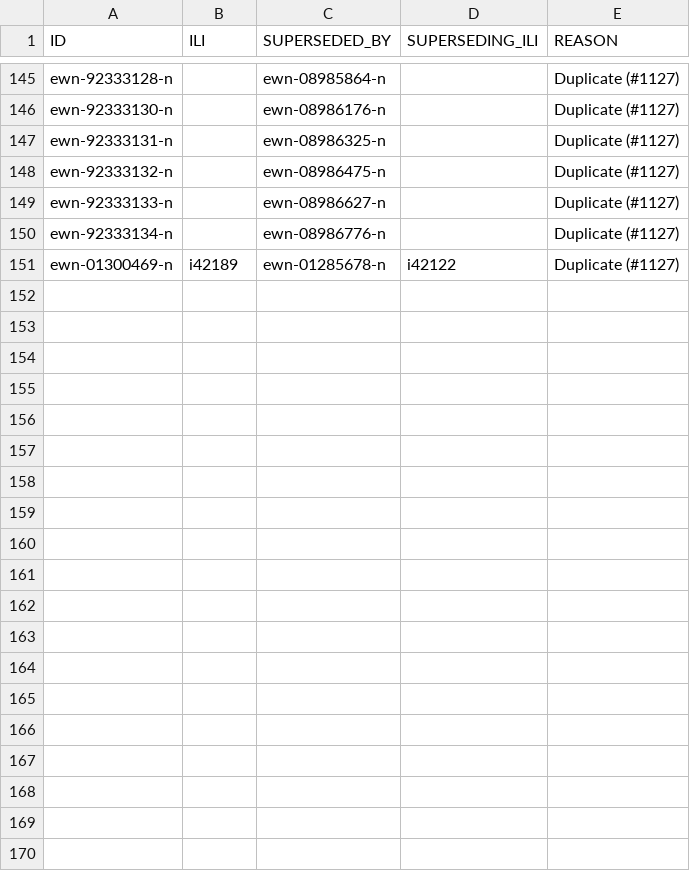
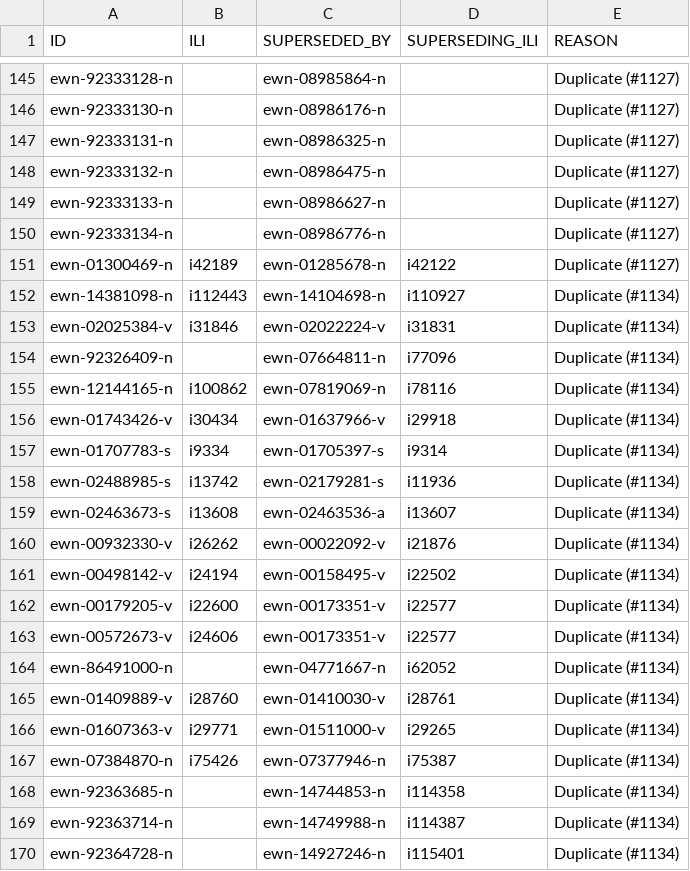
Before and after one commit to globalwordnet/english-wordnet, a CSV file: src/deprecations.csv, drawn as a sheet; only a part is shown, gaps mark what is left out; the diff covers the shown part only; the diff names each change by its address in the sheet, - before the commit and + after, or states it on an @@ line.

Commit message:
Remove duplicates
Removes a large number of synsets due to them having the same definition
as the other synset.

```diff
--- a/src/deprecations.csv
+++ b/src/deprecations.csv
+row 152: ewn-14381098-n | i112443 | ewn-14104698-n | i110927 | Duplicate (#1134)
+row 153: ewn-02025384-v | i31846 | ewn-02022224-v | i31831 | Duplicate (#1134)
+row 154: ewn-92326409-n |  | ewn-07664811-n | i77096 | Duplicate (#1134)
+row 155: ewn-12144165-n | i100862 | ewn-07819069-n | i78116 | Duplicate (#1134)
+row 156: ewn-01743426-v | i30434 | ewn-01637966-v | i29918 | Duplicate (#1134)
+row 157: ewn-01707783-s | i9334 | ewn-01705397-s | i9314 | Duplicate (#1134)
+row 158: ewn-02488985-s | i13742 | ewn-02179281-s | i11936 | Duplicate (#1134)
+row 159: ewn-02463673-s | i13608 | ewn-02463536-a | i13607 | Duplicate (#1134)
+row 160: ewn-00932330-v | i26262 | ewn-00022092-v | i21876 | Duplicate (#1134)
+row 161: ewn-00498142-v | i24194 | ewn-00158495-v | i22502 | Duplicate (#1134)
+row 162: ewn-00179205-v | i22600 | ewn-00173351-v | i22577 | Duplicate (#1134)
+row 163: ewn-00572673-v | i24606 | ewn-00173351-v | i22577 | Duplicate (#1134)
+row 164: ewn-86491000-n |  | ewn-04771667-n | i62052 | Duplicate (#1134)
+row 165: ewn-01409889-v | i28760 | ewn-01410030-v | i28761 | Duplicate (#1134)
+row 166: ewn-01607363-v | i29771 | ewn-01511000-v | i29265 | Duplicate (#1134)
+row 167: ewn-07384870-n | i75426 | ewn-07377946-n | i75387 | Duplicate (#1134)
+row 168: ewn-92363685-n |  | ewn-14744853-n | i114358 | Duplicate (#1134)
+row 169: ewn-92363714-n |  | ewn-14749988-n | i114387 | Duplicate (#1134)
+row 170: ewn-92364728-n |  | ewn-14927246-n | i115401 | Duplicate (#1134)
```
Also changed, not shown: 23 added rows elsewhere in this file, 42 other files.
